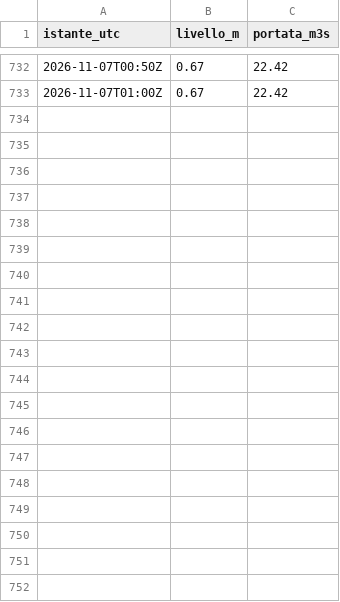
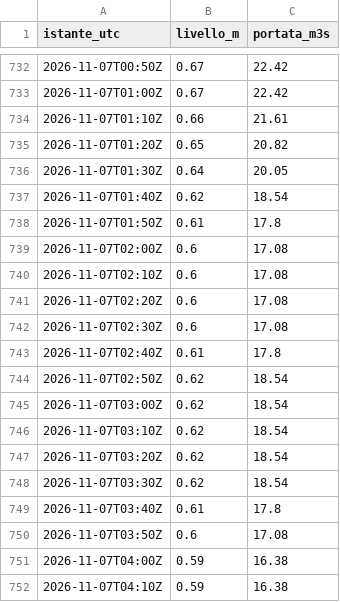
Before and after one commit to gestione-emergenze-pc/Curta, a CSV file: dati/300005751/2026-11.csv, drawn as a sheet; only a part is shown, gaps mark what is left out; the diff covers the shown part only; the diff names each change by its address in the sheet, - before the commit and + after, or states it on an @@ line.

```diff
--- a/dati/300005751/2026-11.csv
+++ b/dati/300005751/2026-11.csv
+row 734: 2026-11-07T01:10Z | 0.66 | 21.61
+row 735: 2026-11-07T01:20Z | 0.65 | 20.82
+row 736: 2026-11-07T01:30Z | 0.64 | 20.05
+row 737: 2026-11-07T01:40Z | 0.62 | 18.54
+row 738: 2026-11-07T01:50Z | 0.61 | 17.8
+row 739: 2026-11-07T02:00Z | 0.6 | 17.08
+row 740: 2026-11-07T02:10Z | 0.6 | 17.08
+row 741: 2026-11-07T02:20Z | 0.6 | 17.08
+row 742: 2026-11-07T02:30Z | 0.6 | 17.08
+row 743: 2026-11-07T02:40Z | 0.61 | 17.8
+row 744: 2026-11-07T02:50Z | 0.62 | 18.54
+row 745: 2026-11-07T03:00Z | 0.62 | 18.54
+row 746: 2026-11-07T03:10Z | 0.62 | 18.54
+row 747: 2026-11-07T03:20Z | 0.62 | 18.54
+row 748: 2026-11-07T03:30Z | 0.62 | 18.54
+row 749: 2026-11-07T03:40Z | 0.61 | 17.8
+row 750: 2026-11-07T03:50Z | 0.6 | 17.08
+row 751: 2026-11-07T04:00Z | 0.59 | 16.38
+row 752: 2026-11-07T04:10Z | 0.59 | 16.38
```
Also changed, not shown: 20 added rows elsewhere in this file, dati/300005777/2026-11.csv, dati/300014388/2026-11.csv, 2 other files.
